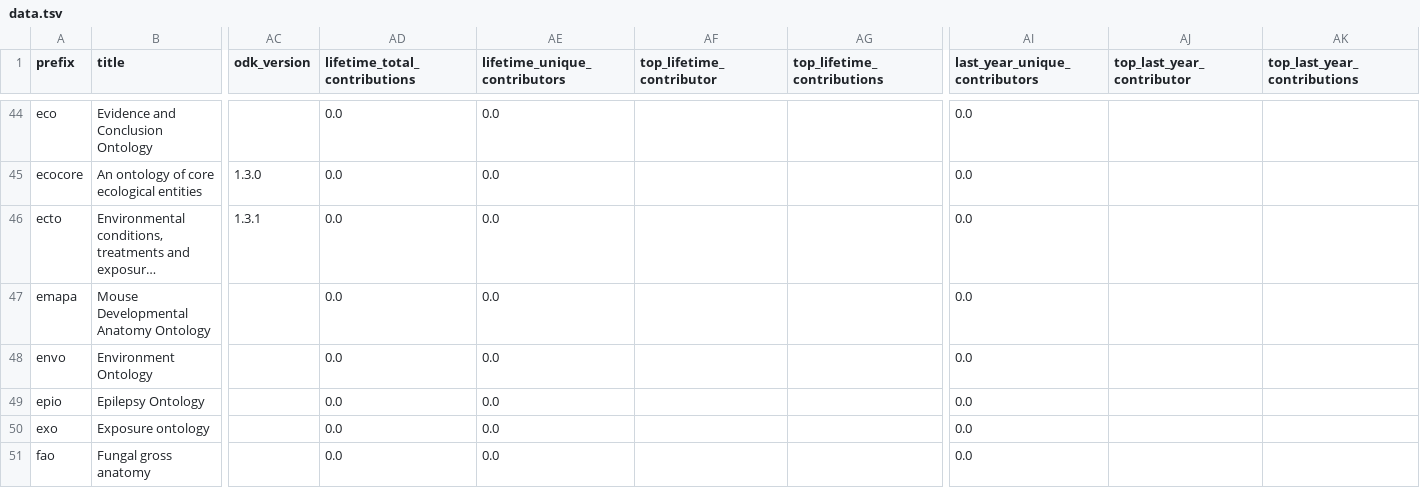
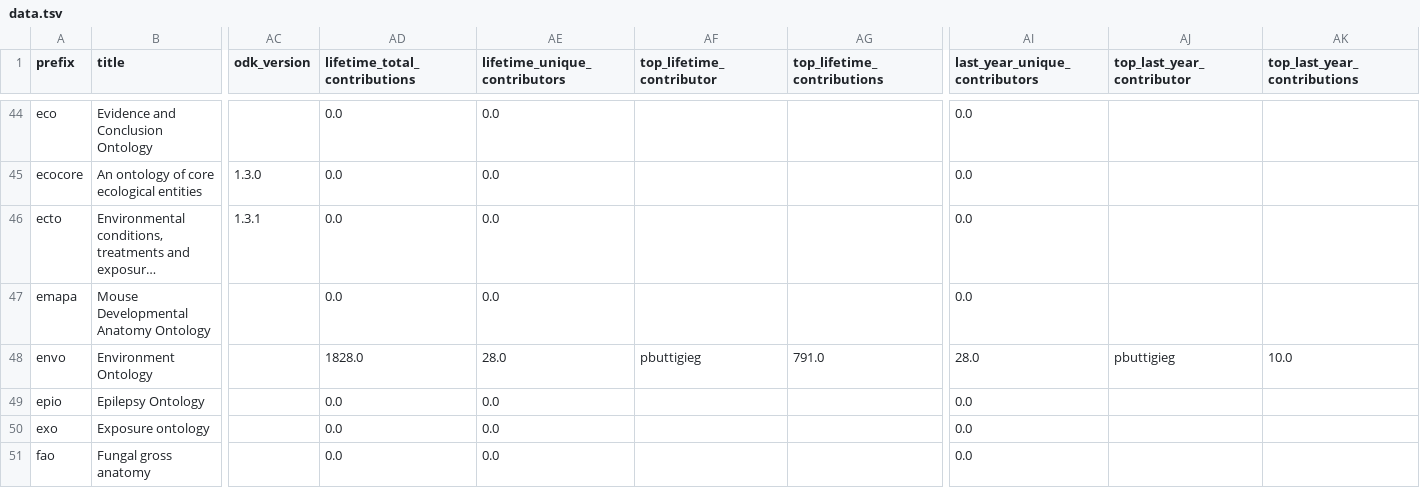
Before and after one commit to cthoyt/obo-community-health, a TSV file: data/data.tsv, drawn as a sheet; only a part is shown, gaps mark what is left out; long unchanged cells end in …; the diff covers the shown part only; the diff names each change by its address in the sheet, - before the commit and + after, or states it on an @@ line.

```diff
--- a/data/data.tsv
+++ b/data/data.tsv
-AD48 (lifetime_total_contributions): 0.0
+AD48 (lifetime_total_contributions): 1828.0
-AE48 (lifetime_unique_contributors): 0.0
+AE48 (lifetime_unique_contributors): 28.0
-AF48 (top_lifetime_contributor): (empty)
+AF48 (top_lifetime_contributor): pbuttigieg
-AG48 (top_lifetime_contributions): (empty)
+AG48 (top_lifetime_contributions): 791.0
-AI48 (last_year_unique_contributors): 0.0
+AI48 (last_year_unique_contributors): 28.0
-AJ48 (top_last_year_contributor): (empty)
+AJ48 (top_last_year_contributor): pbuttigieg
-AK48 (top_last_year_contributions): (empty)
+AK48 (top_last_year_contributions): 10.0
```
Also changed, not shown: 69 edited cells elsewhere in this file, 6 other files.
